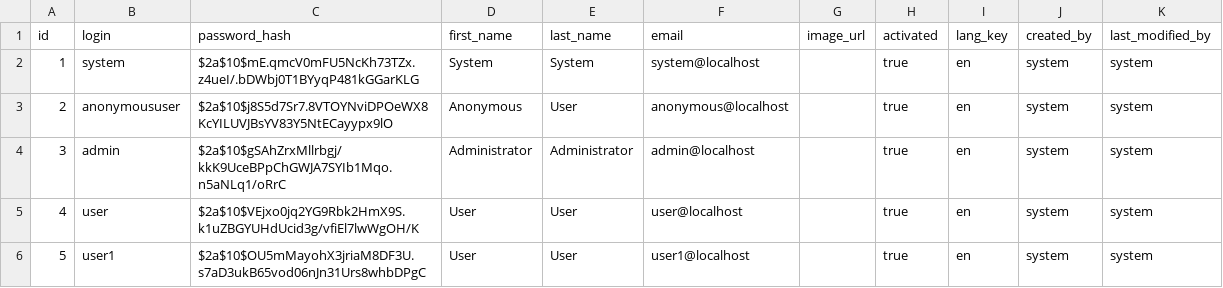
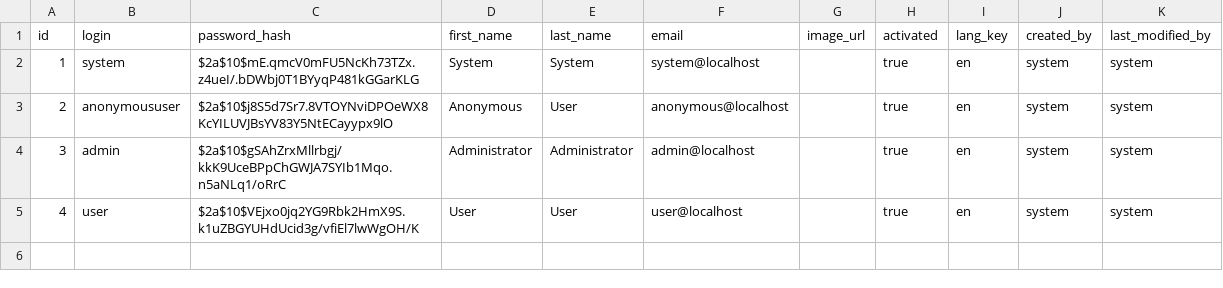
Before and after one commit to IAAA-Lab/pid-ms, a CSV file: src/main/resources/config/liquibase/users.csv, drawn as a sheet; the diff names each change by its address in the sheet, - before the commit and + after, or states it on an @@ line.

```diff
--- a/src/main/resources/config/liquibase/users.csv
+++ b/src/main/resources/config/liquibase/users.csv
-row 6: 5 | user1 | $2a$10$OU5mMayohX3jriaM8DF3U.s7aD3ukB65vod06nJn31Urs8whbDPgC | User | User | user1@localhost |  | true | en | system | system
```
Also changed, not shown: 6 other files.
